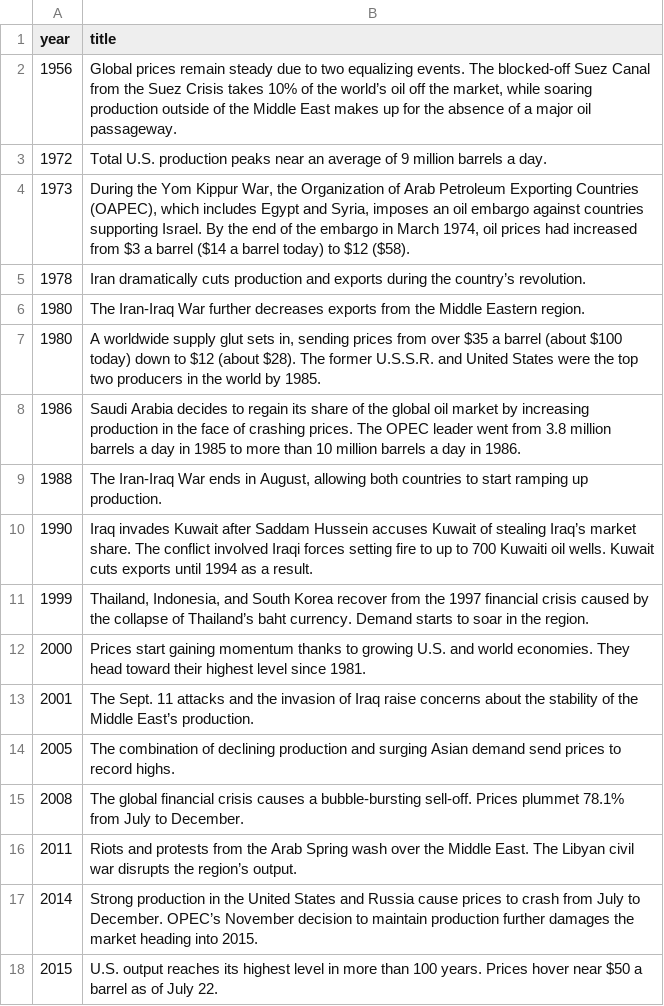
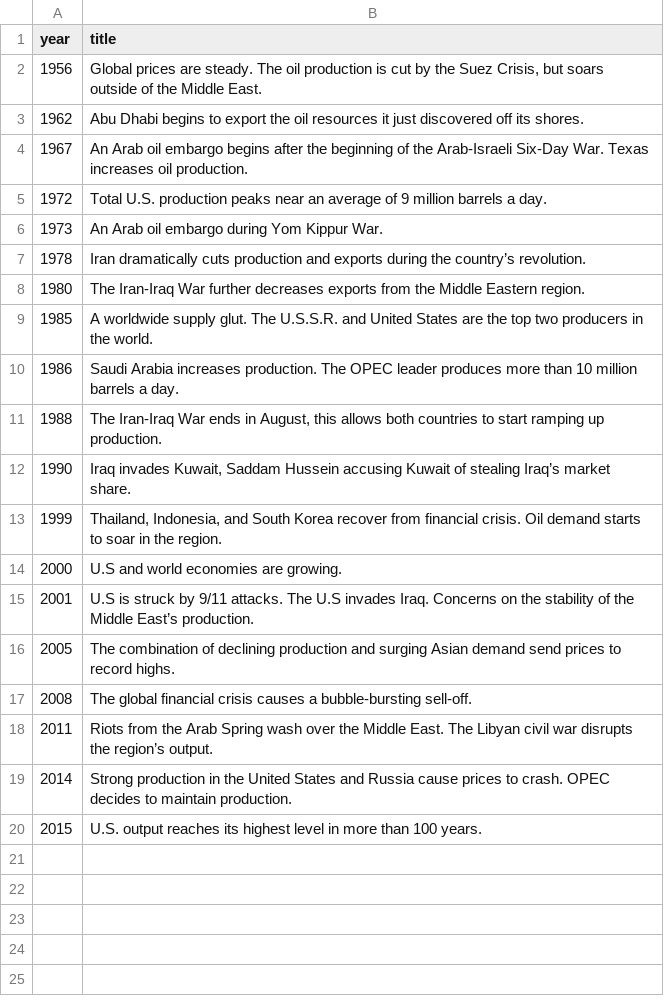
Before and after one commit to vjuutilainen/oil-newsgame, a CSV file: vis/data/events.csv, drawn as a sheet; removed rows and columns are numbered as before the commit, all else as after; the diff names each change by its address in the sheet, - before the commit and + after, or states it on an @@ line.

Commit message:
edited events

```diff
--- a/vis/data/events.csv
+++ b/vis/data/events.csv
-B2 (title): Global prices remain steady due to two equalizing events. The blocked-off Suez Canal from the Suez Crisis takes 10% of the world’s oil off the market, while soaring production outside of the Middle East makes up for the absence of a major oil passageway.
+B2 (title): Global prices are steady. The oil production is cut by the Suez Crisis, but soars outside of the Middle East.
+row 3: 1962 | Abu Dhabi begins to export the oil resources it just discovered off its shores.
+row 4: 1967 | An Arab oil embargo begins after the beginning of the Arab-Israeli Six-Day War. Texas increases oil production.
-B6 (title): During the Yom Kippur War, the Organization of Arab Petroleum Exporting Countries (OAPEC), which includes Egypt and Syria, imposes an oil embargo against countries supporting Israel. By the end of the embargo in March 1974, oil prices had increased from $3 a barrel ($14 a barrel today) to $12 ($58).
+B6 (title): An Arab oil embargo during Yom Kippur War.
-row 7: 1980 | A worldwide supply glut sets in, sending prices from over $35 a barrel (about $100 today) down to $12 (about $28). The former U.S.S.R. and United States were the top two producers in the world by 1985.
+row 9: 1985 | A worldwide supply glut. The U.S.S.R. and United States are the top two producers in the world.
-B10 (title): Saudi Arabia decides to regain its share of the global oil market by increasing production in the face of crashing prices. The OPEC leader went from 3.8 million barrels a day in 1985 to more than 10 million barrels a day in 1986.
+B10 (title): Saudi Arabia increases production. The OPEC leader produces more than 10 million barrels a day.
-B11 (title): …in August, allowing both countries…
+B11 (title): …in August, this allows both countries…
-B12 (title): Iraq invades Kuwait after Saddam Hussein accuses Kuwait of stealing Iraq’s market share. The conflict involved Iraqi forces setting fire to up to 700 Kuwaiti oil wells. Kuwait cuts exports until 1994 as a result.
+B12 (title): Iraq invades Kuwait, Saddam Hussein accusing Kuwait of stealing Iraq’s market share.
-B13 (title): …recover from the 1997 financial crisis caused by the collapse of Thailand’s baht currency. Demand starts to…
+B13 (title): …recover from financial crisis. Oil demand starts to…
-B14 (title): Prices start gaining momentum thanks to growing U.S. and world economies. They head toward their highest level since 1981.
+B14 (title): U.S and world economies are growing.
-B15 (title): The Sept. 11 attacks and the invasion of Iraq raise concerns about the stability…
+B15 (title): U.S is struck by 9/11 attacks. The U.S invades Iraq. Concerns on the stability…
-B17 (title): …bubble-bursting sell-off. Prices plummet 78.1% from July to December.
+B17 (title): …bubble-bursting sell-off.
-B18 (title): Riots and protests from the…
+B18 (title): Riots from the…
-B19 (title): …prices to crash from July to December. OPEC’s November decision to maintain production further damages the market heading into 2015.
+B19 (title): …prices to crash. OPEC decides to maintain production.
-B20 (title): …100 years. Prices hover near $50 a barrel as of July 22.
+B20 (title): …100 years.
```
Also changed, not shown: vis/vis/data/events.csv.
